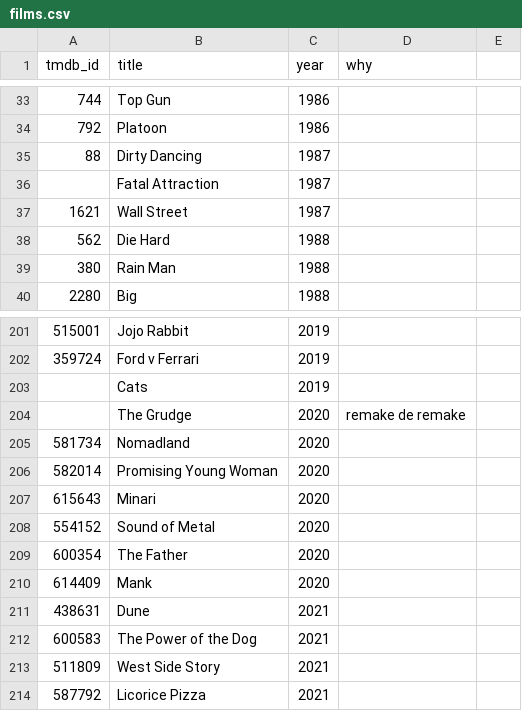
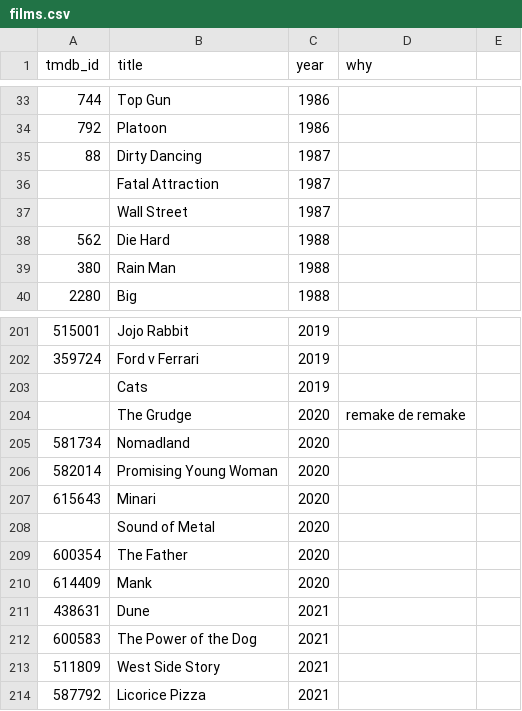
Before and after one commit to semosso/hollywood-cyd, a CSV file: pipeline/curation/films.csv, drawn as a sheet; only a part is shown, gaps mark what is left out.

```diff
--- a/pipeline/curation/films.csv
+++ b/pipeline/curation/films.csv
@@ -36,3 +36,3 @@ tmdb_id,title,year,why
 ,Fatal Attraction,1987,
-1621,Wall Street,1987,
+,Wall Street,1987,
 562,Die Hard,1988,
@@ -207,3 +207,3 @@ tmdb_id,title,year,why
 615643,Minari,2020,
-554152,Sound of Metal,2020,
+,Sound of Metal,2020,
 600354,The Father,2020,
```
Also changed, not shown: 1 other file.
